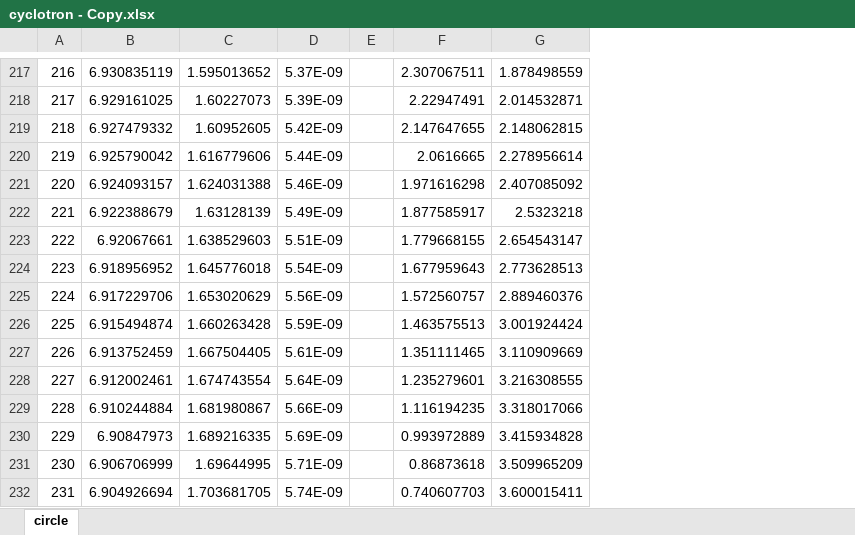
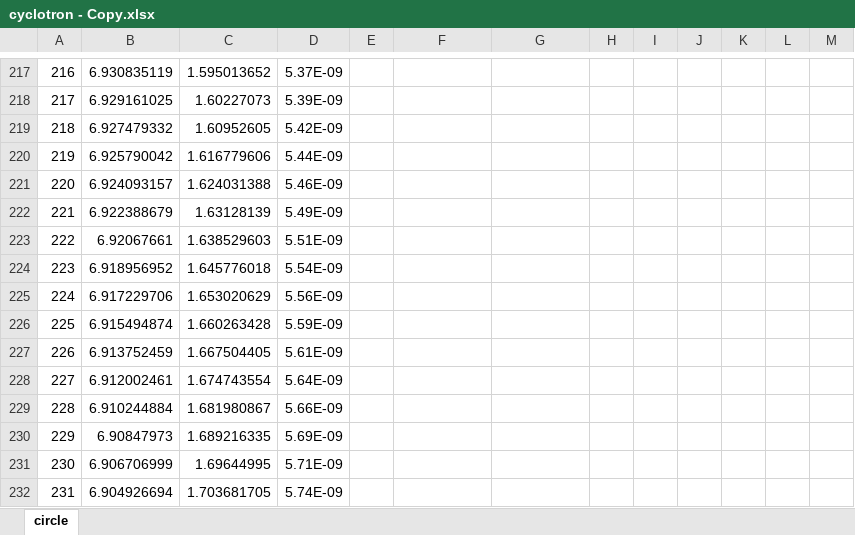
Before and after one commit to donmegamuffin/PHYS488_Project, an Excel workbook: Luke/PROJECT/cyclotron - Copy.xlsx, sheet circle, drawn as a sheet; only a part is shown, gaps mark what is left out; values as stored, in another font and other column widths than the file's, no borders; charts and pictures not drawn; the diff covers the shown part only; the diff names each change by its address in the sheet, - before the commit and + after, or states it on an @@ line.

```diff
--- a/Luke/PROJECT/cyclotron - Copy.xlsx (sheet circle)
+++ b/Luke/PROJECT/cyclotron - Copy.xlsx (sheet circle)
+column H, empty
+column I, empty
+column J, empty
+column K, empty
+column L, empty
+column M, empty
-F217: 2.307067511
+F217: (empty)
-G217: 1.878498559
+G217: (empty)
-F218: 2.22947491
+F218: (empty)
-G218: 2.014532871
+G218: (empty)
-F219: 2.147647655
+F219: (empty)
-G219: 2.148062815
+G219: (empty)
-F220: 2.0616665
+F220: (empty)
-G220: 2.278956614
+G220: (empty)
-F221: 1.971616298
+F221: (empty)
-G221: 2.407085092
+G221: (empty)
-F222: 1.877585917
+F222: (empty)
-G222: 2.5323218
+G222: (empty)
-F223: 1.779668155
+F223: (empty)
-G223: 2.654543147
+G223: (empty)
-F224: 1.677959643
+F224: (empty)
-G224: 2.773628513
+G224: (empty)
-F225: 1.572560757
+F225: (empty)
-G225: 2.889460376
+G225: (empty)
-F226: 1.463575513
+F226: (empty)
-G226: 3.001924424
+G226: (empty)
-F227: 1.351111465
+F227: (empty)
-G227: 3.110909669
+G227: (empty)
-F228: 1.235279601
+F228: (empty)
-G228: 3.216308555
+G228: (empty)
-F229: 1.116194235
+F229: (empty)
-G229: 3.318017066
+G229: (empty)
-F230: 0.993972889
+F230: (empty)
-G230: 3.415934828
+G230: (empty)
-F231: 0.86873618
+F231: (empty)
-G231: 3.509965209
+G231: (empty)
-F232: 0.740607703
+F232: (empty)
-G232: 3.600015411
+G232: (empty)
```
Also changed, not shown: 368 edited cells elsewhere in this sheet, charts or pictures, Luke/PROJECT/circle.xlsx, 3 other files.
